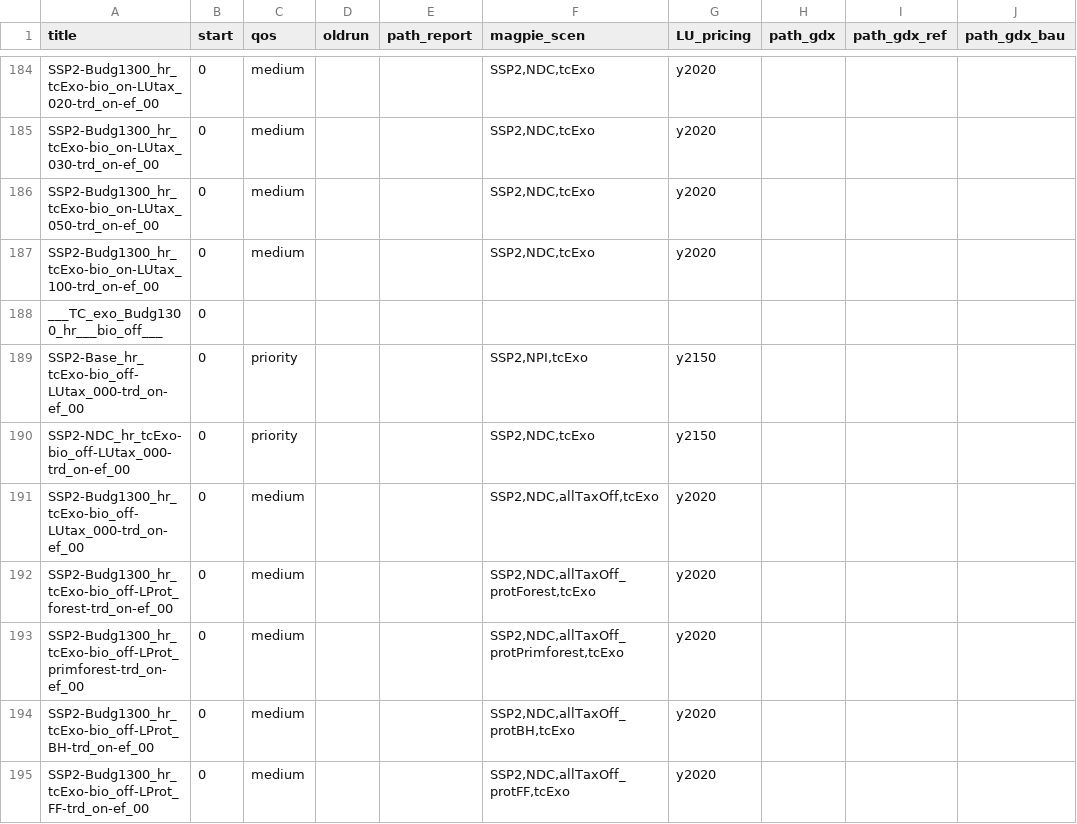
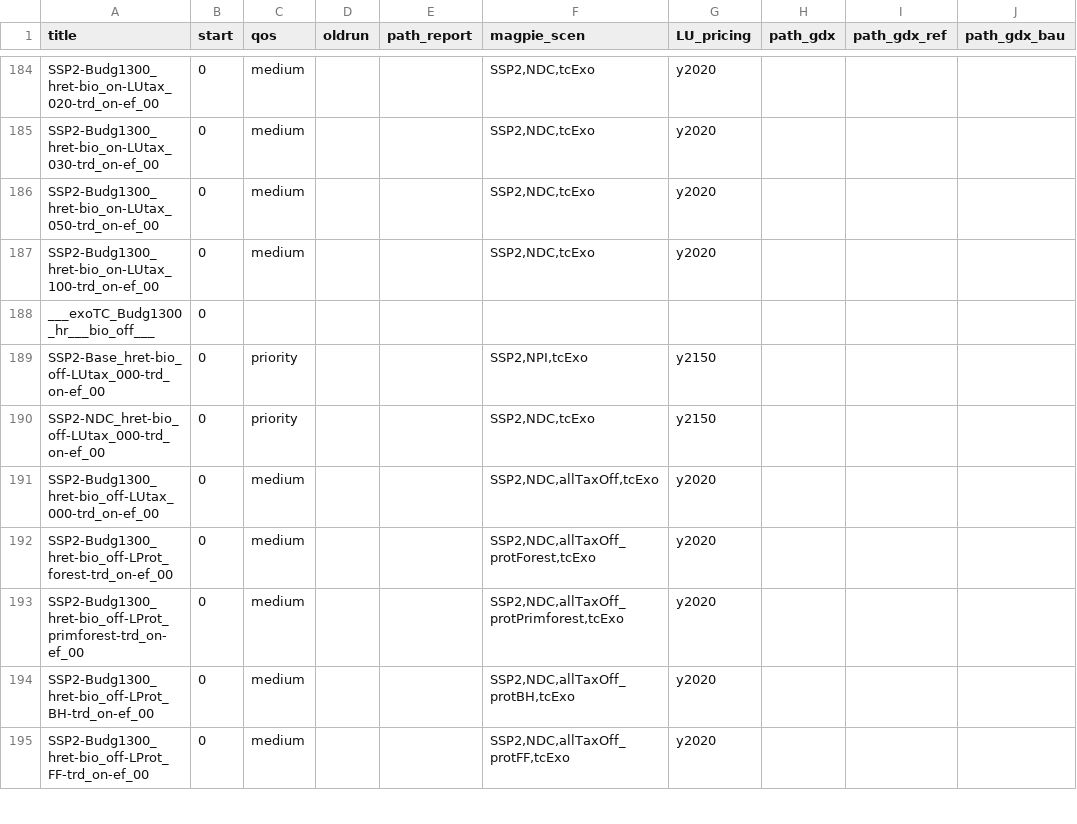
Before and after one commit to merfort/remind, a CSV file: config/scenario_config_coupled_secondBestBioTax.csv, drawn as a sheet; only a part is shown, gaps mark what is left out; the diff covers the shown part only; the diff names each change by its address in the sheet, - before the commit and + after, or states it on an @@ line.

```diff
--- a/config/scenario_config_coupled_secondBestBioTax.csv
+++ b/config/scenario_config_coupled_secondBestBioTax.csv
-A184 (title): SSP2-Budg1300_hr_tcExo-bio_on-LUtax_020-trd_on-ef_00
+A184 (title): SSP2-Budg1300_hret-bio_on-LUtax_020-trd_on-ef_00
-A185 (title): SSP2-Budg1300_hr_tcExo-bio_on-LUtax_030-trd_on-ef_00
+A185 (title): SSP2-Budg1300_hret-bio_on-LUtax_030-trd_on-ef_00
-A186 (title): SSP2-Budg1300_hr_tcExo-bio_on-LUtax_050-trd_on-ef_00
+A186 (title): SSP2-Budg1300_hret-bio_on-LUtax_050-trd_on-ef_00
-A187 (title): SSP2-Budg1300_hr_tcExo-bio_on-LUtax_100-trd_on-ef_00
+A187 (title): SSP2-Budg1300_hret-bio_on-LUtax_100-trd_on-ef_00
-A188 (title): ___TC_exo_Budg1300_hr___bio_off___
+A188 (title): ___exoTC_Budg1300_hr___bio_off___
-A189 (title): SSP2-Base_hr_tcExo-bio_off-LUtax_000-trd_on-ef_00
+A189 (title): SSP2-Base_hret-bio_off-LUtax_000-trd_on-ef_00
-A190 (title): SSP2-NDC_hr_tcExo-bio_off-LUtax_000-trd_on-ef_00
+A190 (title): SSP2-NDC_hret-bio_off-LUtax_000-trd_on-ef_00
-A191 (title): SSP2-Budg1300_hr_tcExo-bio_off-LUtax_000-trd_on-ef_00
+A191 (title): SSP2-Budg1300_hret-bio_off-LUtax_000-trd_on-ef_00
-A192 (title): SSP2-Budg1300_hr_tcExo-bio_off-LProt_forest-trd_on-ef_00
+A192 (title): SSP2-Budg1300_hret-bio_off-LProt_forest-trd_on-ef_00
-A193 (title): SSP2-Budg1300_hr_tcExo-bio_off-LProt_primforest-trd_on-ef_00
+A193 (title): SSP2-Budg1300_hret-bio_off-LProt_primforest-trd_on-ef_00
-A194 (title): SSP2-Budg1300_hr_tcExo-bio_off-LProt_BH-trd_on-ef_00
+A194 (title): SSP2-Budg1300_hret-bio_off-LProt_BH-trd_on-ef_00
-A195 (title): SSP2-Budg1300_hr_tcExo-bio_off-LProt_FF-trd_on-ef_00
+A195 (title): SSP2-Budg1300_hret-bio_off-LProt_FF-trd_on-ef_00
```
Also changed, not shown: 37 edited cells elsewhere in this file, config/scenario_config_secondBestBioTax.csv.
